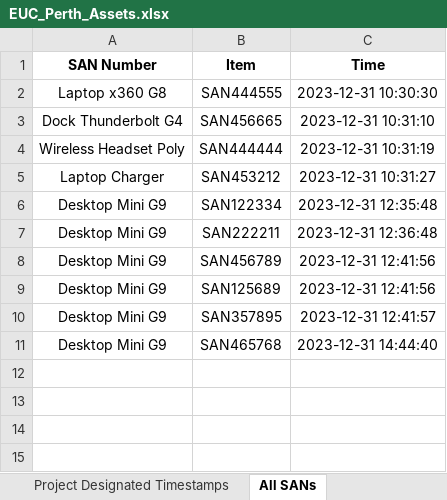
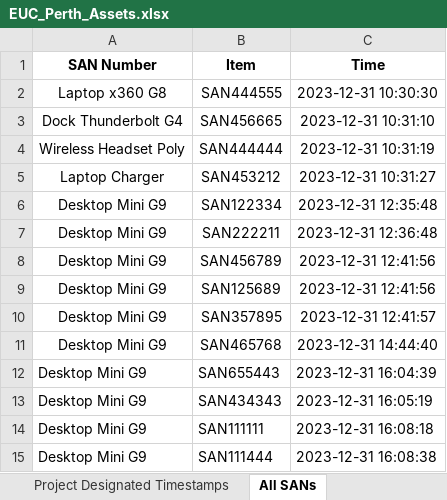
Before and after one commit to m4cd4r4/EUC_AM, an Excel workbook: Build Room/EUC_Perth_Assets.xlsx, sheet All SANs, drawn as a sheet; values as stored, in another font and other column widths than the file's, no borders; the diff names each change by its address in the sheet, - before the commit and + after, or states it on an @@ line.

```diff
--- a/Build Room/EUC_Perth_Assets.xlsx (sheet All SANs)
+++ b/Build Room/EUC_Perth_Assets.xlsx (sheet All SANs)
+row 12: Desktop Mini G9 | SAN655443 | 2023-12-31 16:04:39
+row 13: Desktop Mini G9 | SAN434343 | 2023-12-31 16:05:19
+row 14: Desktop Mini G9 | SAN111111 | 2023-12-31 16:08:18
+row 15: Desktop Mini G9 | SAN111444 | 2023-12-31 16:08:38
```
Also changed, not shown: sheet 4.2 Timestamps, sheet 4.2 Items, 2 other files.
